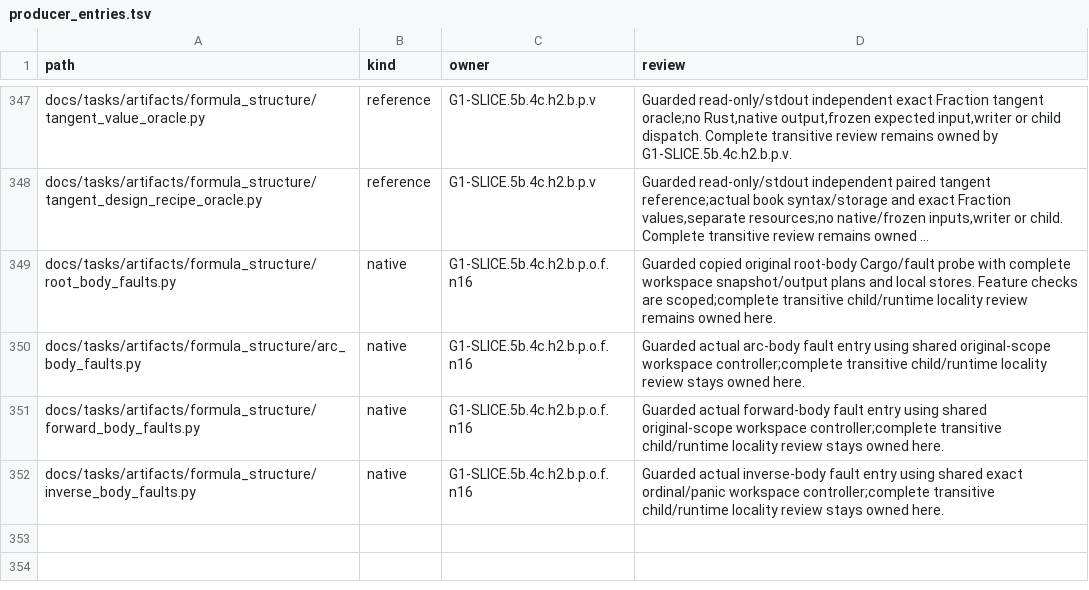
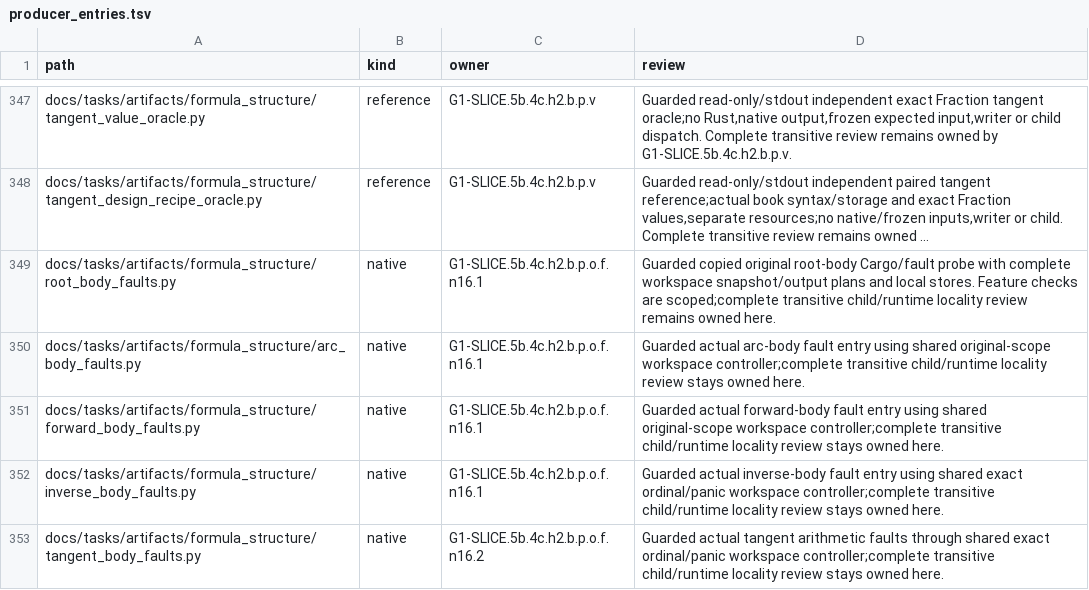
Before and after one commit to rdje/stitchcad, a TSV file: docs/tasks/artifacts/ci_environment/producer_entries.tsv, drawn as a sheet; only a part is shown, gaps mark what is left out; long unchanged cells end in …; the diff names each change by its address in the sheet, - before the commit and + after, or states it on an @@ line.

Commit message:
STITCHCAD-G1-0636 (leaf G1-SLICE.5d.4.tangent.faults.arithmetic): reject actual native tangent arithmetic faults
Compile9 folding,quotient,width,sign and rounding faults against the original139-row sourced watcher,requiring exact named-test panic and ordinal evidence.
Retain3 baselines,original545/copied542 hashes and owned timeout controls;pass primary13 and strict lint before separate native resource-guard review.

```diff
--- a/docs/tasks/artifacts/ci_environment/producer_entries.tsv
+++ b/docs/tasks/artifacts/ci_environment/producer_entries.tsv
-C349:C352 (owner): G1-SLICE.5b.4c.h2.b.p.o.f.n16
+C349:C352 (owner): G1-SLICE.5b.4c.h2.b.p.o.f.n16.1
+row 353: docs/tasks/artifacts/formula_structure/tangent_body_faults.py | native | G1-SLICE.5b.4c.h2.b.p.o.f.n16.2 | Guarded actual tangent arithmetic faults through shared exact ordinal/panic workspace controller;complete transitive child/runtime locality review stays owned here.
```
Also changed, not shown: docs/tasks/artifacts/ci_environment/python_file_entries.tsv, 12 other files.
